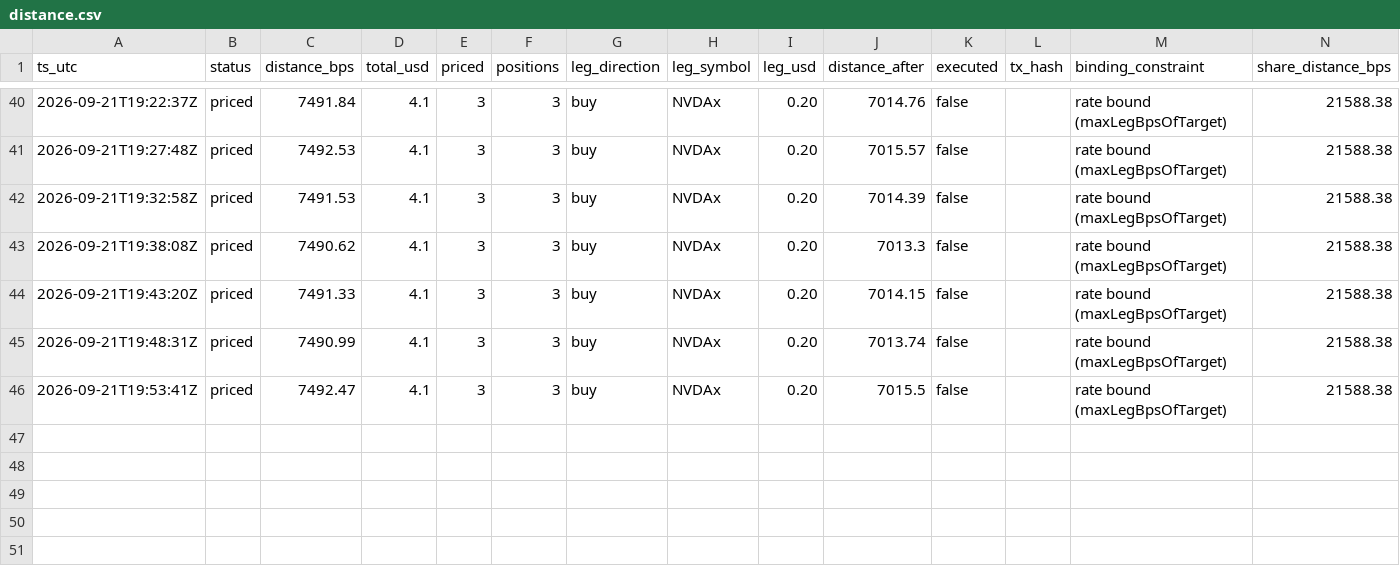
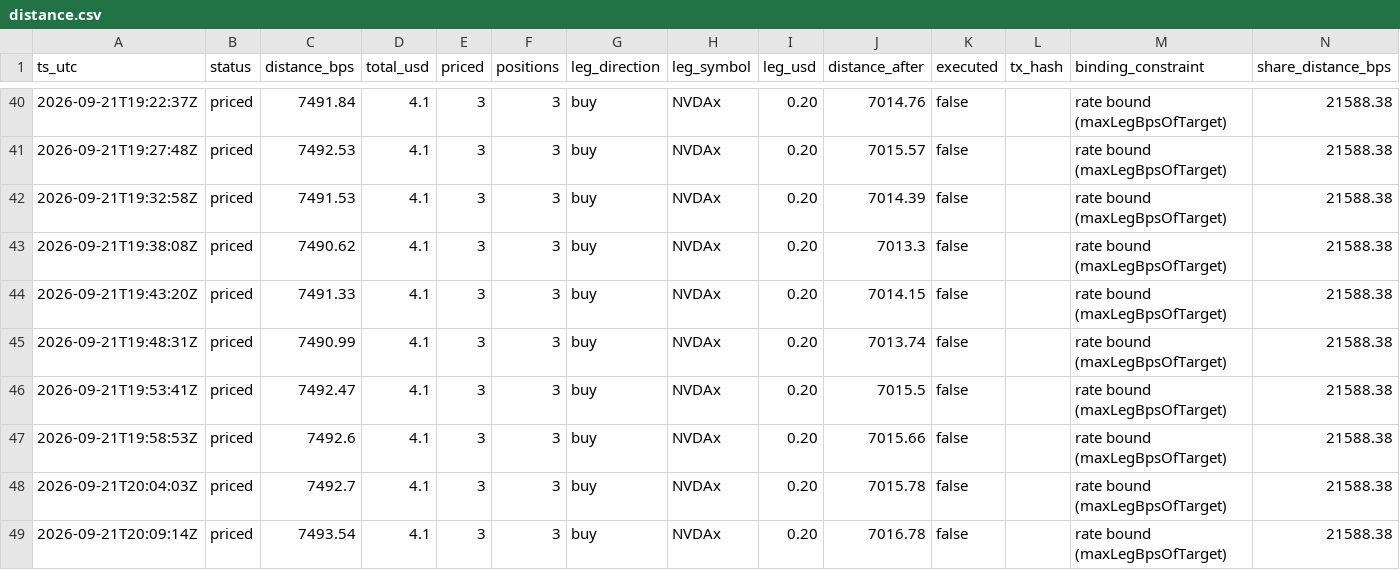
Before and after one commit to Lideeyah/vectra, a CSV file: data/agent/distance.csv, drawn as a sheet; only a part is shown, gaps mark what is left out.

Commit message:
agent: cycles through 2026-09-21T20:09Z

```diff
--- a/data/agent/distance.csv
+++ b/data/agent/distance.csv
@@ -46 +46,4 @@ ts_utc,status,distance_bps,total_usd,priced,positions,leg_direction,leg_symbol,l
 2026-09-21T19:53:41Z,priced,7492.47,4.1,3,3,buy,NVDAx,0.20,7015.5,false,,rate bound (maxLegBpsOfTarget),21588.38
+2026-09-21T19:58:53Z,priced,7492.6,4.1,3,3,buy,NVDAx,0.20,7015.66,false,,rate bound (maxLegBpsOfTarget),21588.38
+2026-09-21T20:04:03Z,priced,7492.7,4.1,3,3,buy,NVDAx,0.20,7015.78,false,,rate bound (maxLegBpsOfTarget),21588.38
+2026-09-21T20:09:14Z,priced,7493.54,4.1,3,3,buy,NVDAx,0.20,7016.78,false,,rate bound (maxLegBpsOfTarget),21588.38
```
Also changed, not shown: 3 other files.
